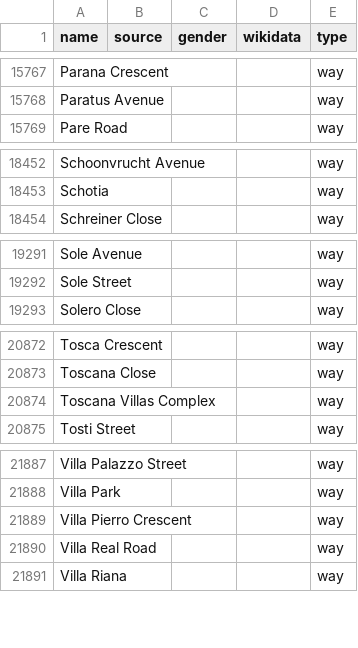
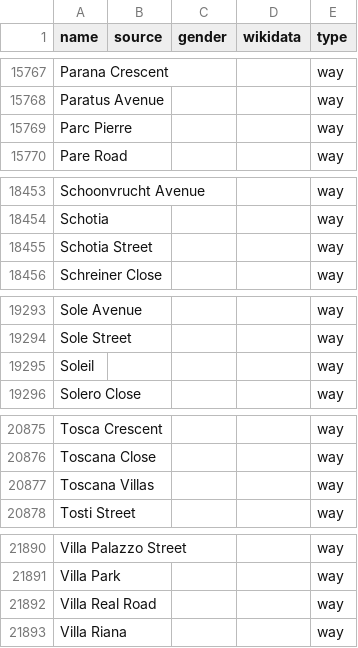
Before and after one commit to EqualStreetNames/equalstreetnames-capetown, a CSV file: data/other.csv, drawn as a sheet; only a part is shown, gaps mark what is left out; removed rows and columns are numbered as before the commit, all else as after; the diff covers the shown part only; the diff names each change by its address in the sheet, - before the commit and + after, or states it on an @@ line.

```diff
--- a/data/other.csv
+++ b/data/other.csv
+row 15769: Parc Pierre |  |  |  | way
+row 18455: Schotia Street |  |  |  | way
+row 19295: Soleil |  |  |  | way
-A20877 (name): Toscana Villas Complex
+A20877 (name): Toscana Villas
-row 21889: Villa Pierro Crescent |  |  |  | way
```
Also changed, not shown: 3 added rows and 3 removed rows elsewhere in this file, 3 other files.
